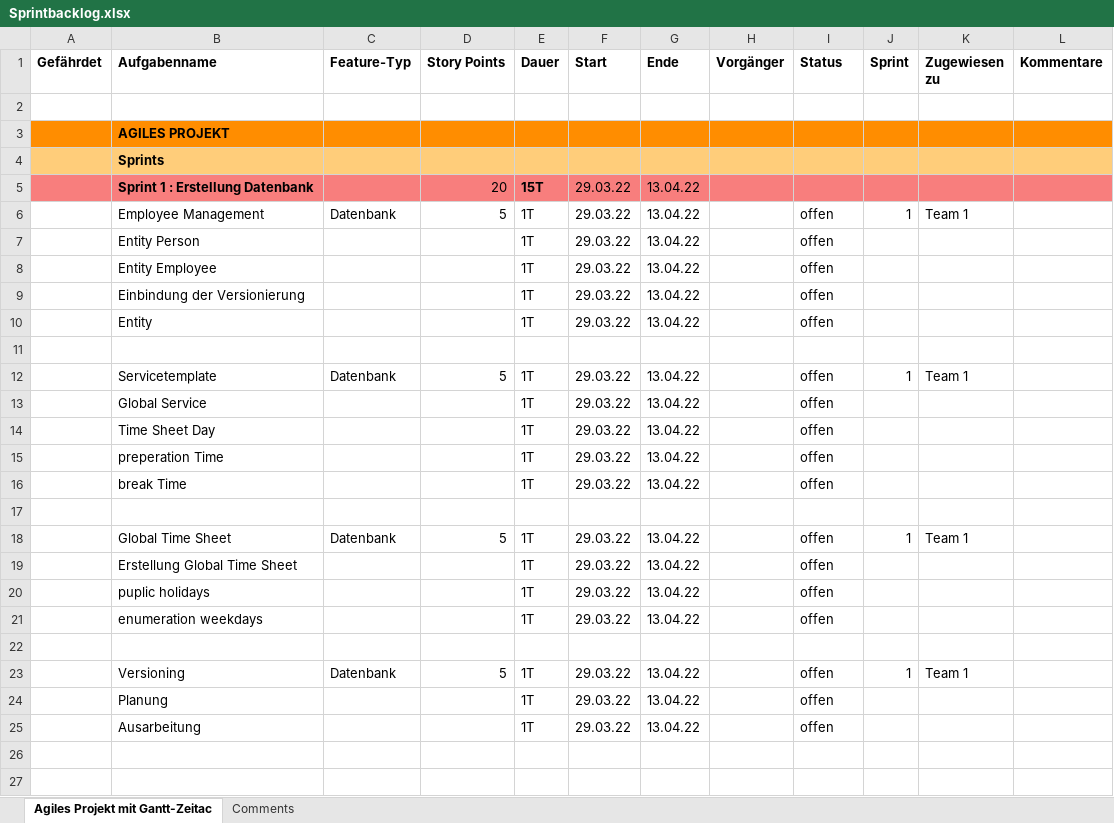
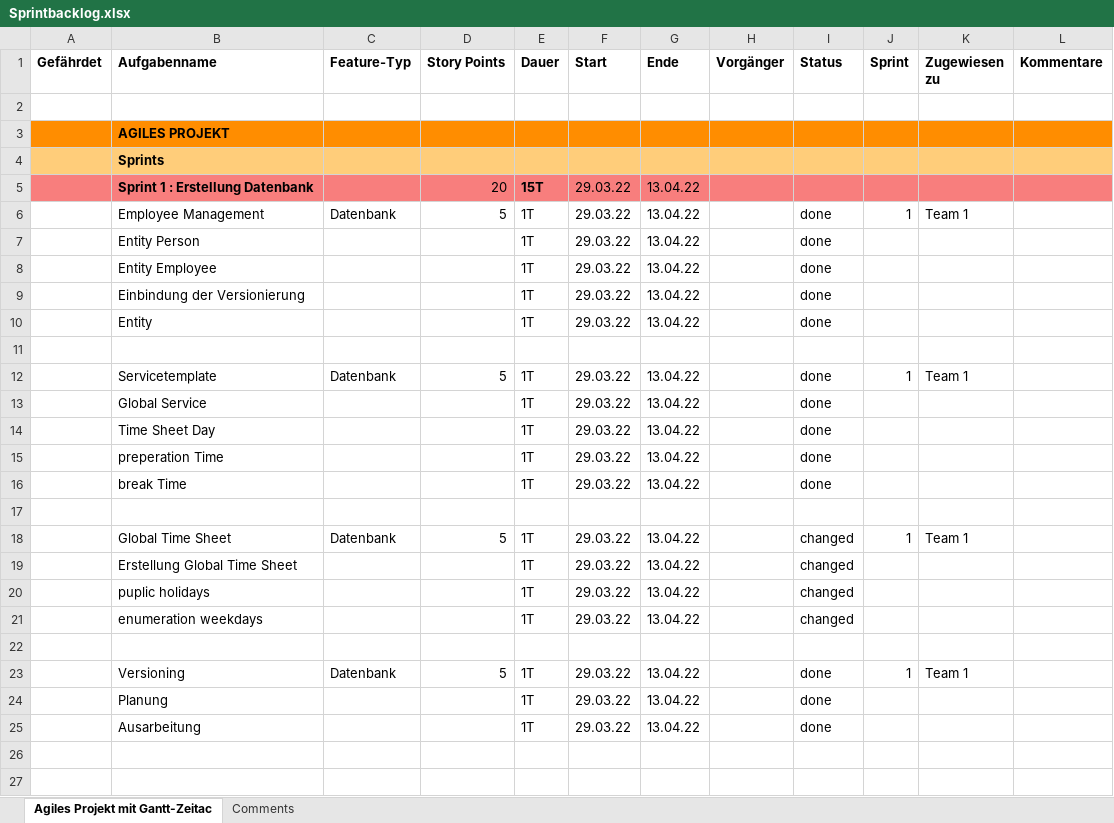
Before and after one commit to Team-6-SYP/ProjektSyp2021-22, an Excel workbook: Sprintbacklog.xlsx, sheet Agiles Projekt mit Gantt-Zeitac, drawn as a sheet; only a part is shown; values as stored, in another font and other column widths than the file's, no borders; the diff names each change by its address in the sheet, - before the commit and + after, or states it on an @@ line.

Commit message:
update SprintBacklog

```diff
--- a/Sprintbacklog.xlsx (sheet Agiles Projekt mit Gantt-Zeitac)
+++ b/Sprintbacklog.xlsx (sheet Agiles Projekt mit Gantt-Zeitac)
-I6:I10 (Status): offen
+I6:I10 (Status): done
-I12:I16 (Status): offen
+I12:I16 (Status): done
-I18:I21 (Status): offen
+I18:I21 (Status): changed
-I23:I25 (Status): offen
+I23:I25 (Status): done
```
